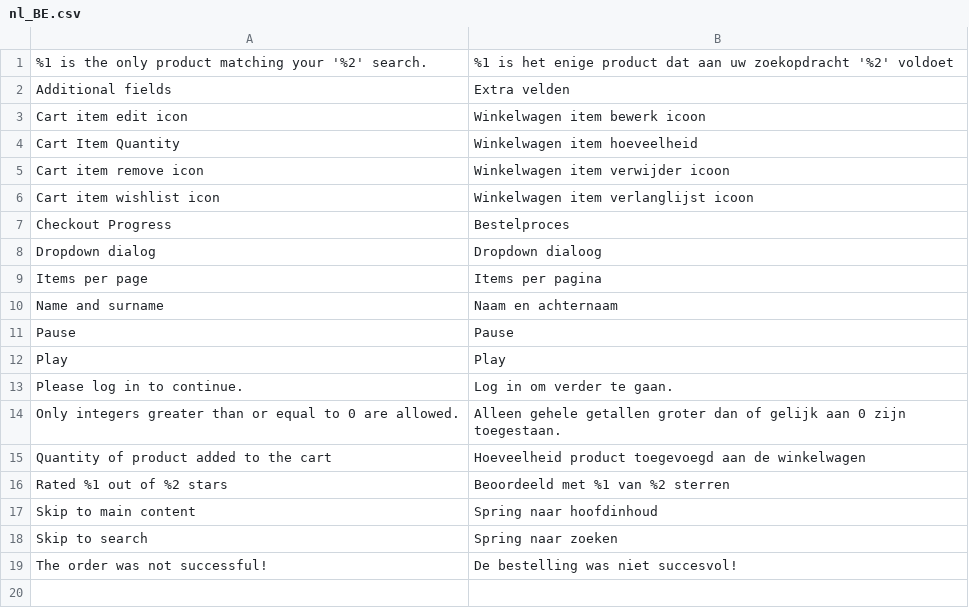
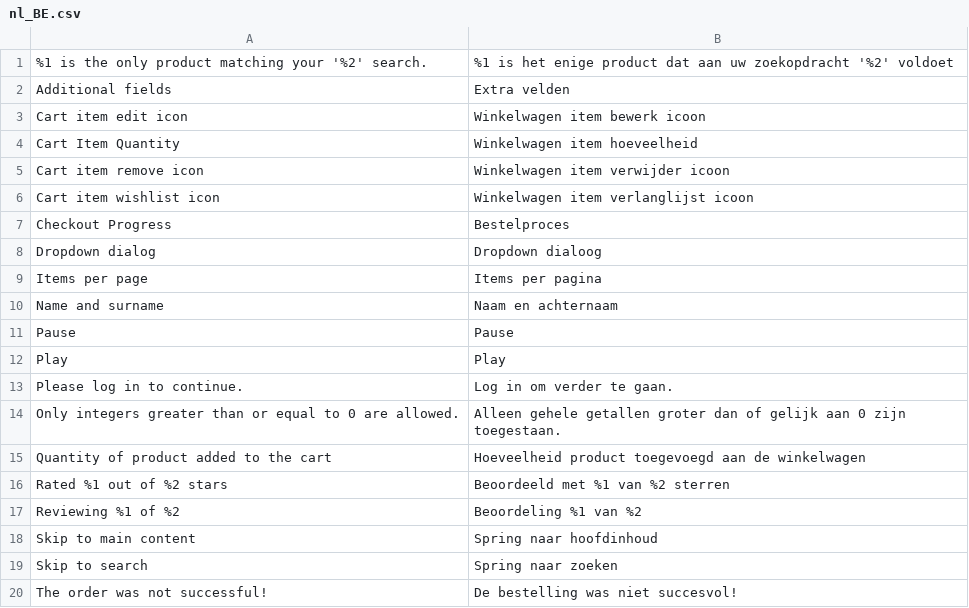
Before and after one commit to magesuite/theme-creativeshop, a CSV file: src/i18n/nl_BE.csv, drawn as a sheet.

Commit message:
feat [HAAR-4778] Adjust translations

```diff
--- a/src/i18n/nl_BE.csv
+++ b/src/i18n/nl_BE.csv
@@ -16,2 +16,3 @@
 "Rated %1 out of %2 stars","Beoordeeld met %1 van %2 sterren"
+"Reviewing %1 of %2","Beoordeling %1 van %2"
 "Skip to main content","Spring naar hoofdinhoud"
```
Also changed, not shown: src/i18n/de_CH.csv, src/i18n/fr_BE.csv, 6 other files.
